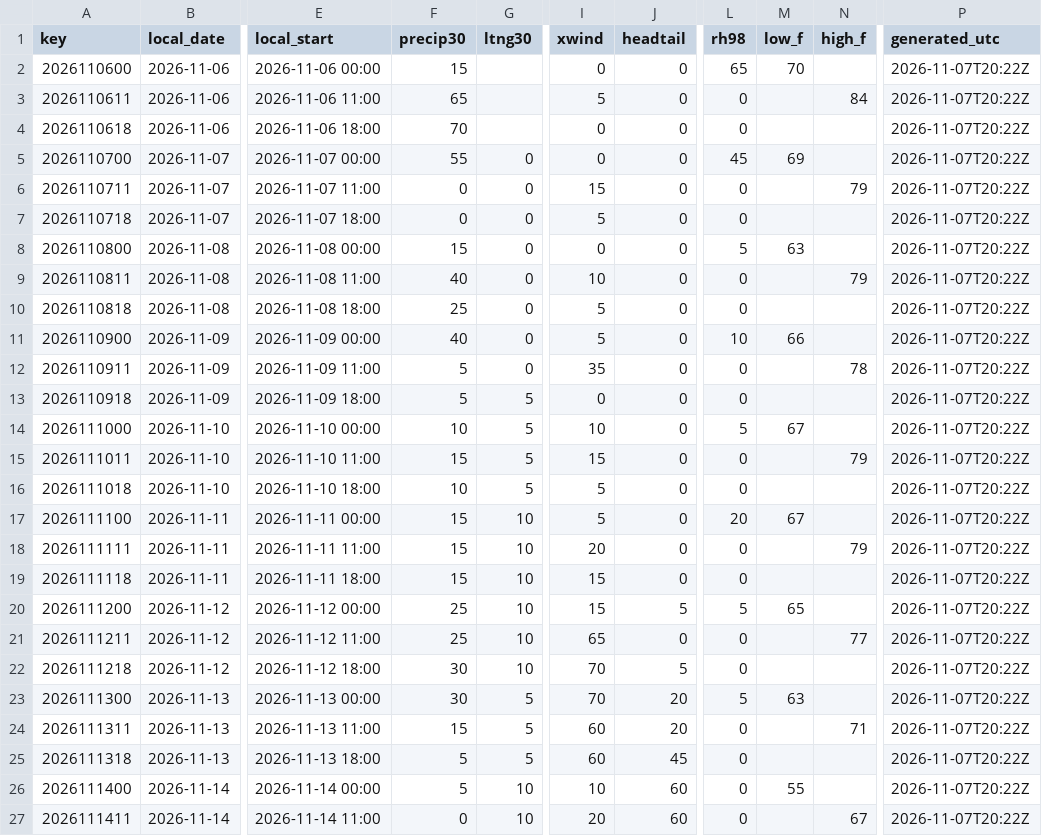
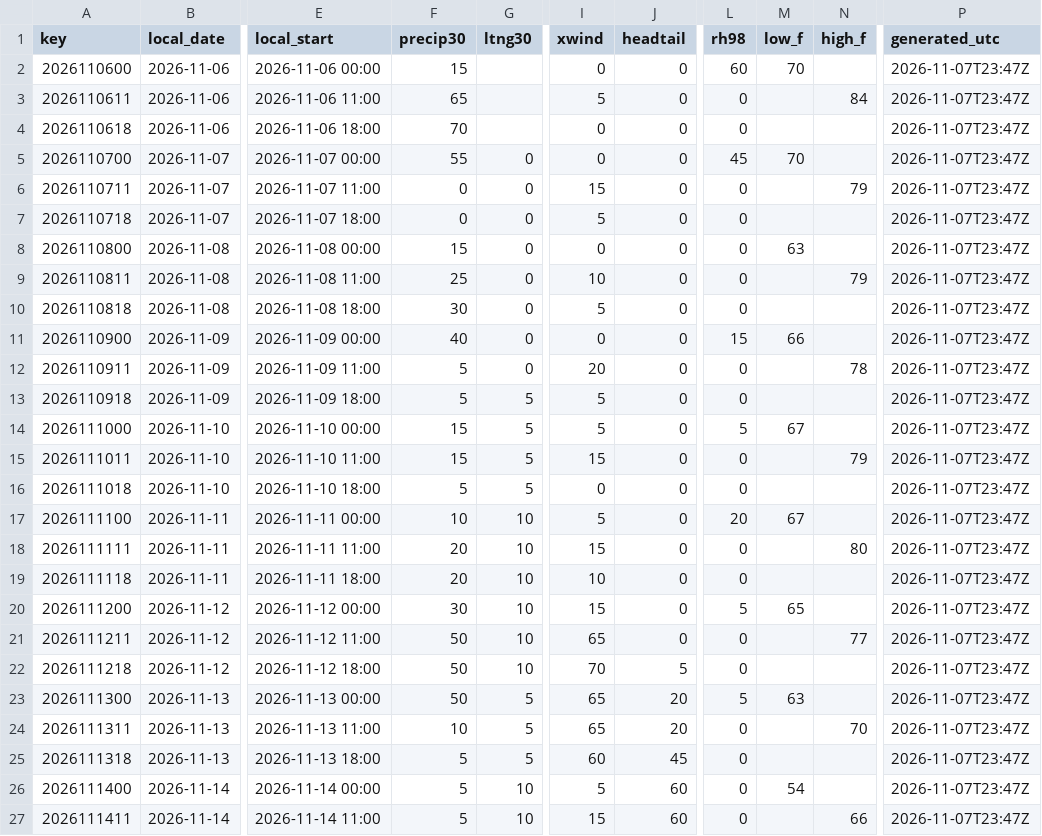
Before and after one commit to cyclonecizek/SLFWeather, a CSV file: docs/data/constraints.csv, drawn as a sheet; only a part is shown, gaps mark what is left out; the diff covers the shown part only; the diff names each change by its address in the sheet, - before the commit and + after, or states it on an @@ line.

```diff
--- a/docs/data/constraints.csv
+++ b/docs/data/constraints.csv
-L2 (rh98): 65
+L2 (rh98): 60
-P2:P27 (generated_utc): 2026-11-07T20:22Z
+P2:P27 (generated_utc): 2026-11-07T23:47Z
-M5 (low_f): 69
+M5 (low_f): 70
-L8 (rh98): 5
+L8 (rh98): 0
-F9 (precip30): 40
+F9 (precip30): 25
-F10 (precip30): 25
+F10 (precip30): 30
-I11 (xwind): 5
+I11 (xwind): 0
-L11 (rh98): 10
+L11 (rh98): 15
-I12 (xwind): 35
+I12 (xwind): 20
-I13 (xwind): 0
+I13 (xwind): 5
-F14 (precip30): 10
+F14 (precip30): 15
-I14 (xwind): 10
+I14 (xwind): 5
-F16 (precip30): 10
+F16 (precip30): 5
-I16 (xwind): 5
+I16 (xwind): 0
-F17 (precip30): 15
+F17 (precip30): 10
-F18:F19 (precip30): 15
+F18:F19 (precip30): 20
-I18 (xwind): 20
+I18 (xwind): 15
-N18 (high_f): 79
+N18 (high_f): 80
-I19 (xwind): 15
+I19 (xwind): 10
-F20 (precip30): 25
+F20 (precip30): 30
-J20 (headtail): 5
+J20 (headtail): 0
-F21 (precip30): 25
+F21 (precip30): 50
-F22:F23 (precip30): 30
+F22:F23 (precip30): 50
-I23 (xwind): 70
+I23 (xwind): 65
-F24 (precip30): 15
+F24 (precip30): 10
-I24 (xwind): 60
+I24 (xwind): 65
-N24 (high_f): 71
+N24 (high_f): 70
-I26 (xwind): 10
+I26 (xwind): 5
-M26 (low_f): 55
+M26 (low_f): 54
-F27 (precip30): 0
+F27 (precip30): 5
-I27 (xwind): 20
+I27 (xwind): 15
-N27 (high_f): 67
+N27 (high_f): 66
```
Also changed, not shown: 3 edited cells elsewhere in this file, docs/data/GFS_upper_air_KTTS.csv, docs/data/KTTS_ENS_wind.csv, 13 other files.
